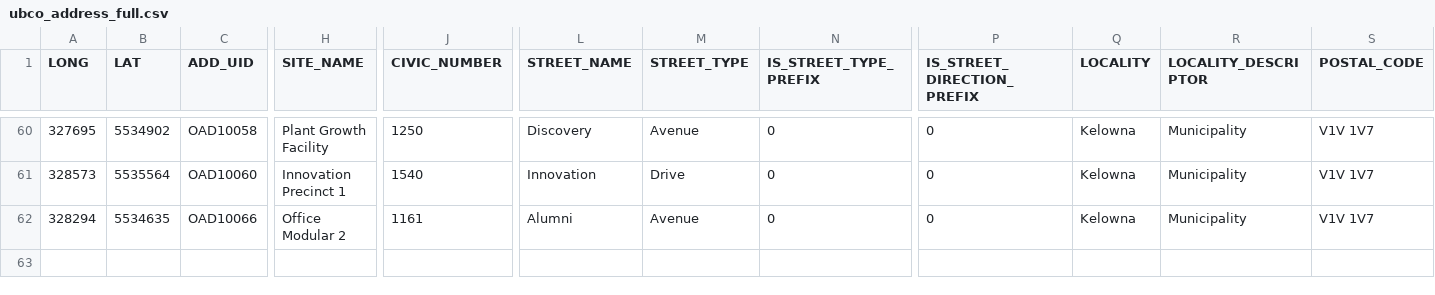
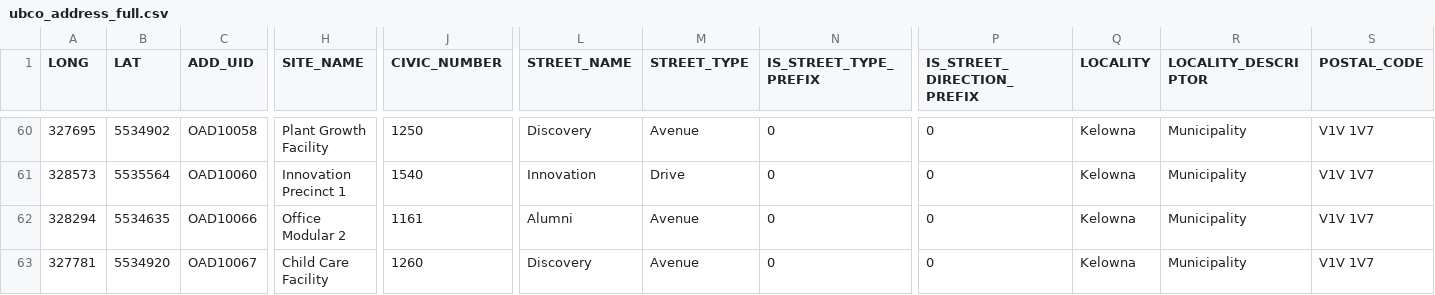
Before and after one commit to UBCGeodata/ubc-geospatial-opendata, a CSV file: ubco/locations/csv/ubco_address_full.csv, drawn as a sheet; only a part is shown, gaps mark what is left out; rows hold the shown columns only; the diff names each change by its address in the sheet, - before the commit and + after, or states it on an @@ line.

```diff
--- a/ubco/locations/csv/ubco_address_full.csv
+++ b/ubco/locations/csv/ubco_address_full.csv
+row 63: 327781 | 5534920 | OAD10067 | Child Care Facility | 1260 | Discovery | Avenue | 0 | 0 | Kelowna | Municipality | V1V 1V7
```
Also changed, not shown: ubco/locations/csv/ubco_address_mail.csv, ubco/locations/csv/ubco_buildings_full.csv, 20 other files.
